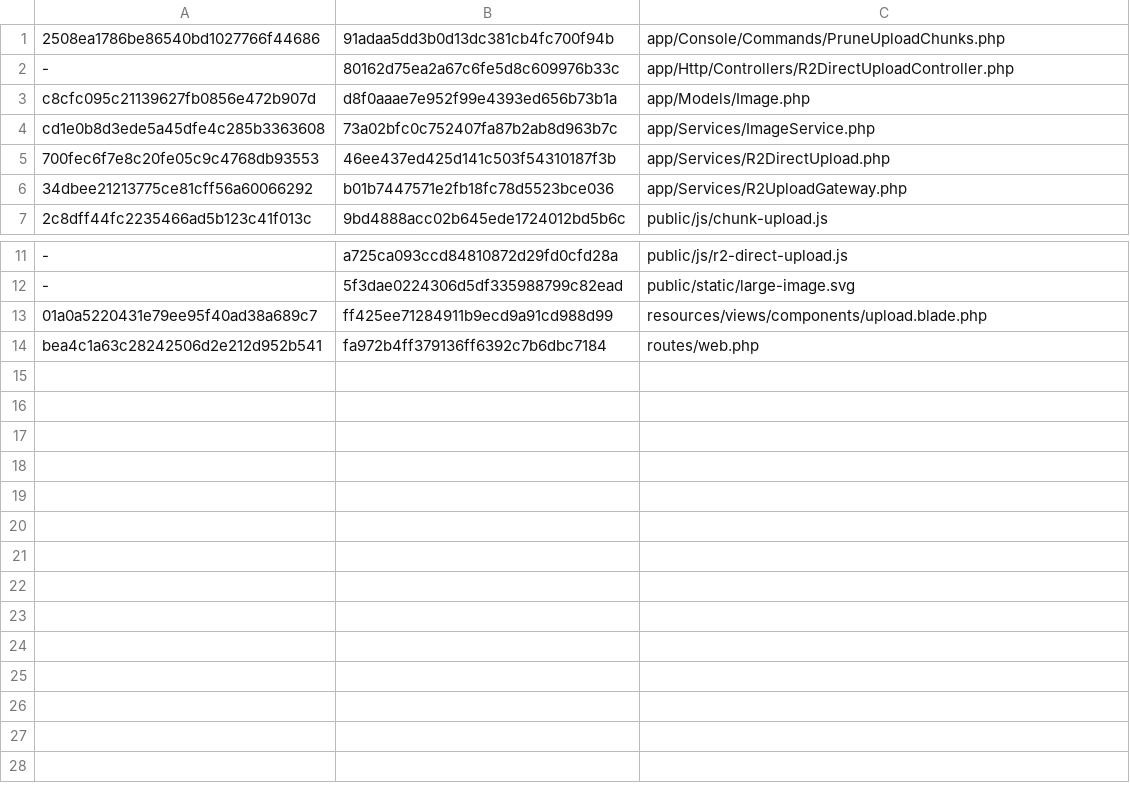
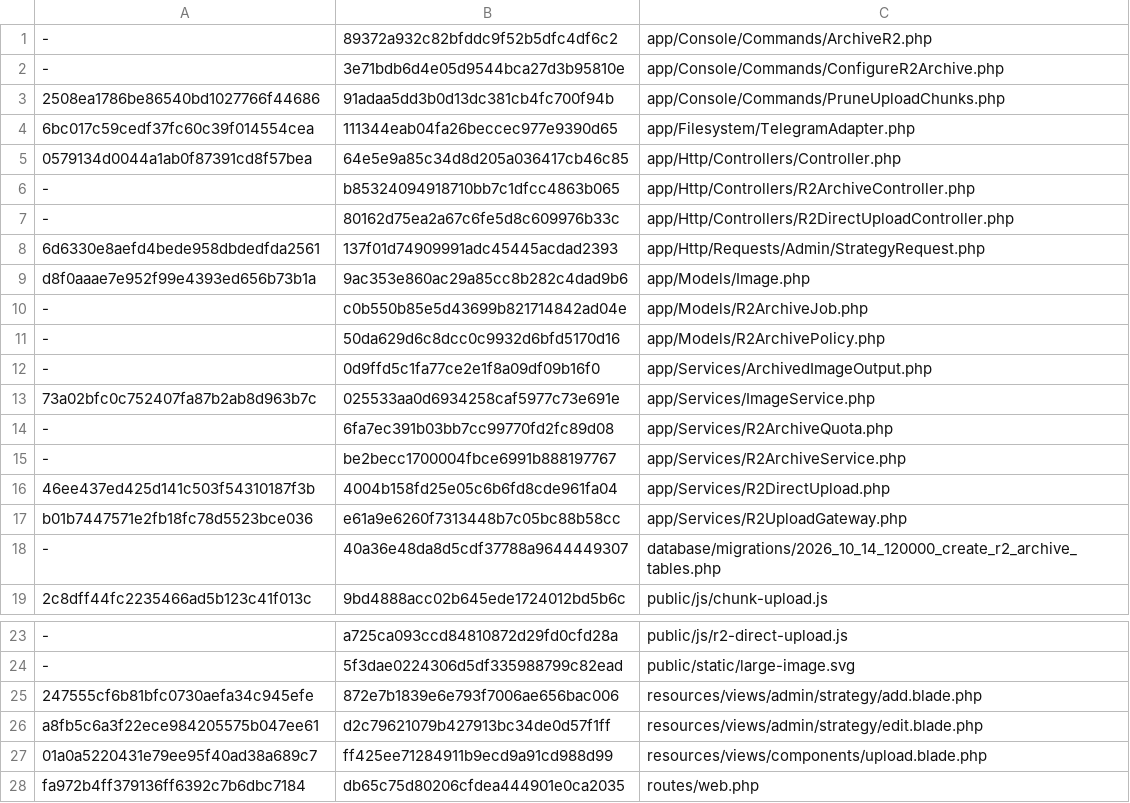
Before and after one commit to bigyvc/lsky-pro, a TSV file: deployment-manifest.tsv, drawn as a sheet; only a part is shown, gaps mark what is left out.

Commit message:
feat(archive): migrate R2 originals to self-hosted Telegram at 9.5 GB
Add disabled-by-default database policies and durable copy/verify/switch/delete jobs. Count the physical bucket plus upload reservations, reject projected quota overflow, request archival and run one serial worker every five minutes toward an 8.5 GB target. Verify source/destination byte length and MD5/SHA1, protect changed ETags and shared image records, recover delete failures and stop before disk exhaustion. Preserve old object names across relay/direct uploads.

Support self-hosted Bot API absolute paths through a scoped read-only shared volume and stream original images with Range support. Add an R2-bound Worker for existing URLs and require a matching real-object readiness probe before enabling archival. Prepare Compose overrides from actual container service/project labels while retaining existing networks and volumes; use a lightweight API image with matching www-data file ownership.

Validation: full frontend suite, direct-upload regressions, Laravel/SQLite fake R2/TG migration tests including a 350 MiB original under 64 MiB PHP, source/destination failure protection, resumability, ranges, filesystem boundaries and Worker routing. Docker image verification runs in Actions. Actual VPS/Telegram/Cloudflare deployment and credentials remain required; no live archival has been enabled.

```diff
--- a/deployment-manifest.tsv
+++ b/deployment-manifest.tsv
@@ -1,7 +1,19 @@
+-	89372a932c82bfddc9f52b5dfc4df6c2	app/Console/Commands/ArchiveR2.php
+-	3e71bdb6d4e05d9544bca27d3b95810e	app/Console/Commands/ConfigureR2Archive.php
 2508ea1786be86540bd1027766f44686	91adaa5dd3b0d13dc381cb4fc700f94b	app/Console/Commands/PruneUploadChunks.php
+6bc017c59cedf37fc60c39f014554cea	111344eab04fa26beccec977e9390d65	app/Filesystem/TelegramAdapter.php
+0579134d0044a1ab0f87391cd8f57bea	64e5e9a85c34d8d205a036417cb46c85	app/Http/Controllers/Controller.php
+-	b85324094918710bb7c1dfcc4863b065	app/Http/Controllers/R2ArchiveController.php
 -	80162d75ea2a67c6fe5d8c609976b33c	app/Http/Controllers/R2DirectUploadController.php
-c8cfc095c21139627fb0856e472b907d	d8f0aaae7e952f99e4393ed656b73b1a	app/Models/Image.php
-cd1e0b8d3ede5a45dfe4c285b3363608	73a02bfc0c752407fa87b2ab8d963b7c	app/Services/ImageService.php
-700fec6f7e8c20fe05c9c4768db93553	46ee437ed425d141c503f54310187f3b	app/Services/R2DirectUpload.php
-34dbee21213775ce81cff56a60066292	b01b7447571e2fb18fc78d5523bce036	app/Services/R2UploadGateway.php
+6d6330e8aefd4bede958dbdedfda2561	137f01d74909991adc45445acdad2393	app/Http/Requests/Admin/StrategyRequest.php
+d8f0aaae7e952f99e4393ed656b73b1a	9ac353e860ac29a85cc8b282c4dad9b6	app/Models/Image.php
+-	c0b550b85e5d43699b821714842ad04e	app/Models/R2ArchiveJob.php
+-	50da629d6c8dcc0c9932d6bfd5170d16	app/Models/R2ArchivePolicy.php
+-	0d9ffd5c1fa77ce2e1f8a09df09b16f0	app/Services/ArchivedImageOutput.php
+73a02bfc0c752407fa87b2ab8d963b7c	025533aa0d6934258caf5977c73e691e	app/Services/ImageService.php
+-	6fa7ec391b03bb7cc99770fd2fc89d08	app/Services/R2ArchiveQuota.php
+-	be2becc1700004fbce6991b888197767	app/Services/R2ArchiveService.php
+46ee437ed425d141c503f54310187f3b	4004b158fd25e05c6b6fd8cde961fa04	app/Services/R2DirectUpload.php
+b01b7447571e2fb18fc78d5523bce036	e61a9e6260f7313448b7c05bc88b58cc	app/Services/R2UploadGateway.php
+-	40a36e48da8d5cdf37788a9644449307	database/migrations/2026_10_14_120000_create_r2_archive_tables.php
 2c8dff44fc2235466ad5b123c41f013c	9bd4888acc02b645ede1724012bd5b6c	public/js/chunk-upload.js
@@ -12,3 +24,5 @@ cd1e0b8d3ede5a45dfe4c285b3363608	73a02bfc0c752407fa87b2ab8d963b7c	app/Services/I
 -	5f3dae0224306d5df335988799c82ead	public/static/large-image.svg
+247555cf6b81bfc0730aefa34c945efe	872e7b1839e6e793f7006ae656bac006	resources/views/admin/strategy/add.blade.php
+a8fb5c6a3f22ece984205575b047ee61	d2c79621079b427913bc34de0d57f1ff	resources/views/admin/strategy/edit.blade.php
 01a0a5220431e79ee95f40ad38a689c7	ff425ee71284911b9ecd9a91cd988d99	resources/views/components/upload.blade.php
-bea4c1a63c28242506d2e212d952b541	fa972b4ff379136ff6392c7b6dbc7184	routes/web.php
+fa972b4ff379136ff6392c7b6dbc7184	db65c75d80206cfdea444901e0ca2035	routes/web.php
```
Also changed, not shown: 30 other files.
